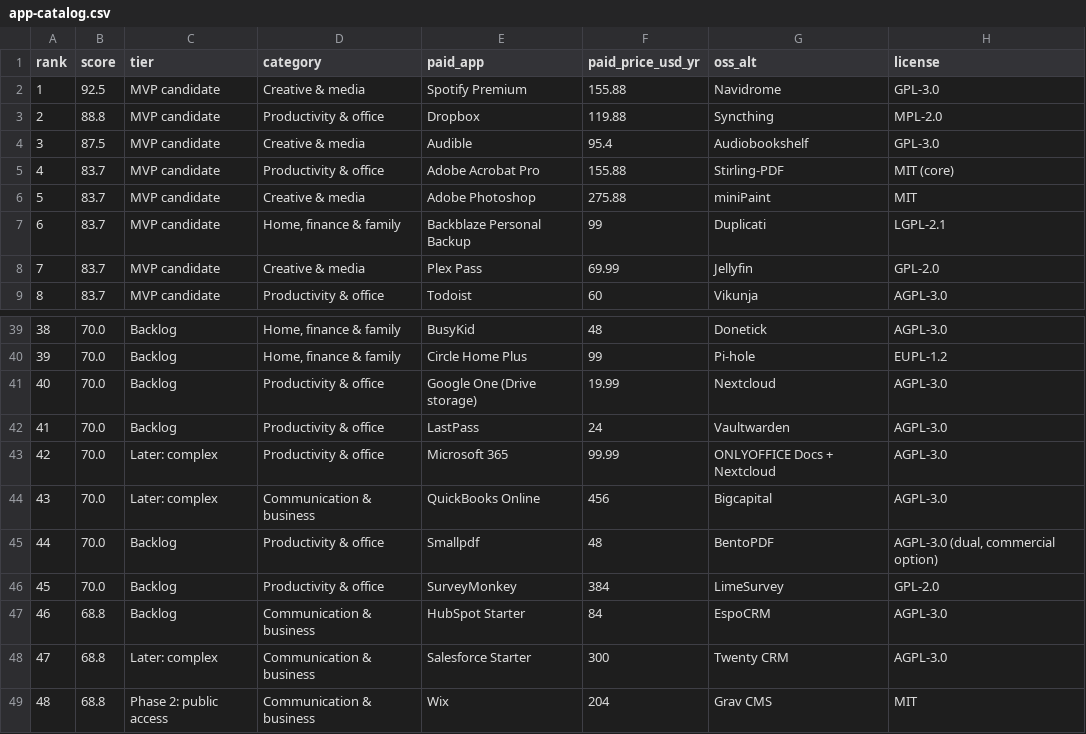
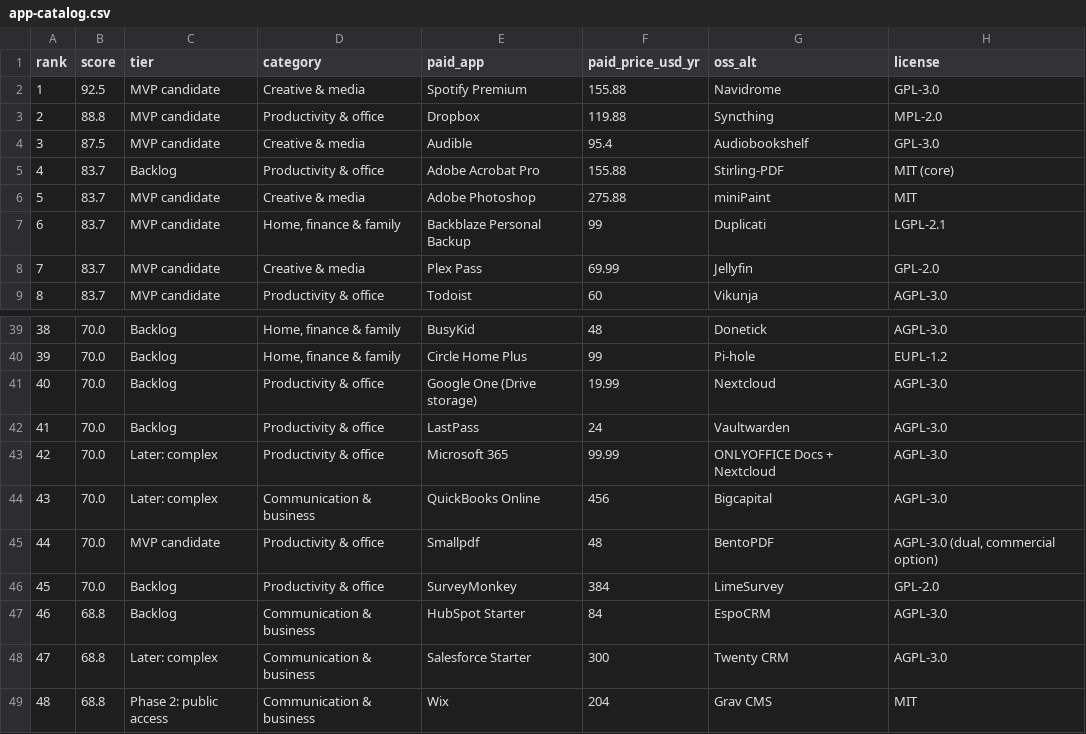
Before and after one commit to ginutgeorge-Aus/selfhosthub, a CSV file: research/app-catalog.csv, drawn as a sheet; only a part is shown, gaps mark what is left out; the diff names each change by its address in the sheet, - before the commit and + after, or states it on an @@ line.

```diff
--- a/research/app-catalog.csv
+++ b/research/app-catalog.csv
-C5 (tier): MVP candidate
+C5 (tier): Backlog
-C45 (tier): Backlog
+C45 (tier): MVP candidate
```
Also changed, not shown: 4 other files.
